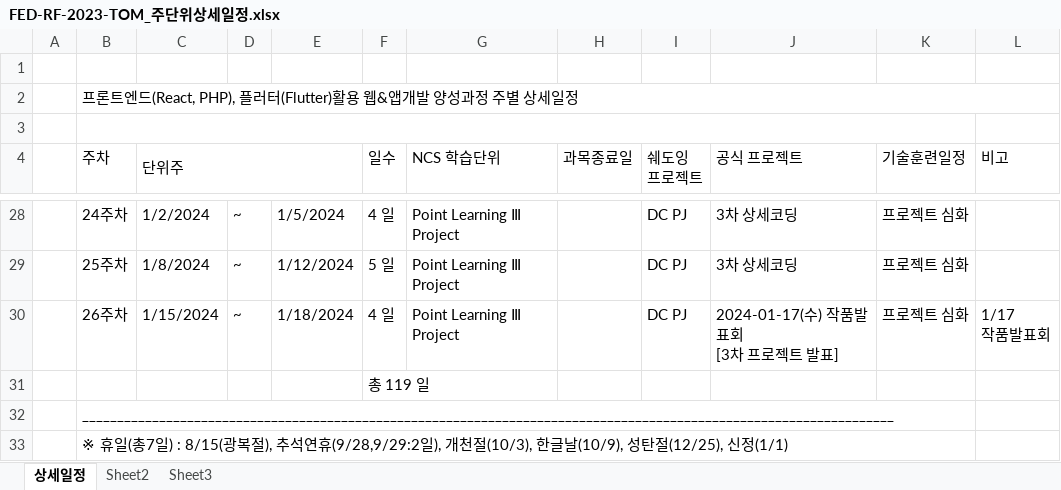
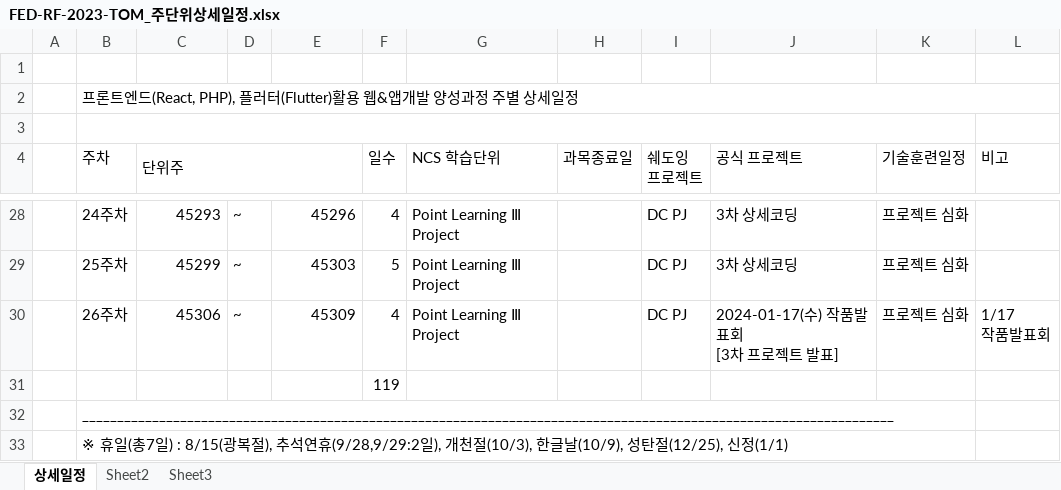
Before and after one commit to tombap8/FED-RF-2023-TOM, an Excel workbook: 000.커리큐럼/주단위상세일정엑셀/FED-RF-2023-TOM_주단위상세일정.xlsx, sheet 상세일정, drawn as a sheet; only a part is shown, gaps mark what is left out; values as stored, in another font and other column widths than the file's, no cell formats; the diff covers the shown part only; the diff names each change by its address in the sheet, - before the commit and + after, or states it on an @@ line.

```diff
--- a/000.커리큐럼/주단위상세일정엑셀/FED-RF-2023-TOM_주단위상세일정.xlsx (sheet 상세일정)
+++ b/000.커리큐럼/주단위상세일정엑셀/FED-RF-2023-TOM_주단위상세일정.xlsx (sheet 상세일정)
-C28 (단위주): 1/2/2024
+C28 (단위주): 45293
-E28: 1/5/2024
+E28: 45296
-F28 (일수): 4 일
+F28 (일수): 4
-C29 (단위주): 1/8/2024
+C29 (단위주): 45299
-E29: 1/12/2024
+E29: 45303
-F29 (일수): 5 일
+F29 (일수): 5
-C30 (단위주): 1/15/2024
+C30 (단위주): 45306
-E30: 1/18/2024
+E30: 45309
-F30 (일수): 4 일
+F30 (일수): 4
-F31 (일수): 총 119 일
+F31 (일수): 119
```
Also changed, not shown: 77 edited cells elsewhere in this sheet, cell formats, 1 other file.
